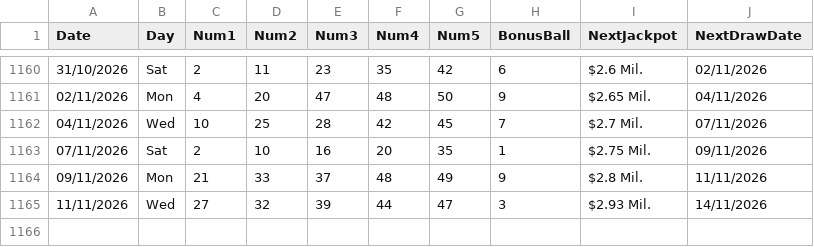
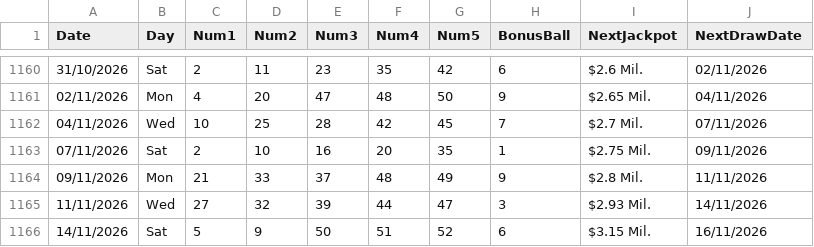
Before and after one commit to AndreiDus/lotoapp-data, a CSV file: data/USA/Lotto America 5_52.csv, drawn as a sheet; only a part is shown, gaps mark what is left out; the diff names each change by its address in the sheet, - before the commit and + after, or states it on an @@ line.

Commit message:
Automated Sync: Updated latest draw data for Lotto America

```diff
--- a/data/USA/Lotto America 5_52.csv
+++ b/data/USA/Lotto America 5_52.csv
+row 1166: 14/11/2026 | Sat | 5 | 9 | 50 | 51 | 52 | 6 | $3.15 Mil. | 16/11/2026
```
